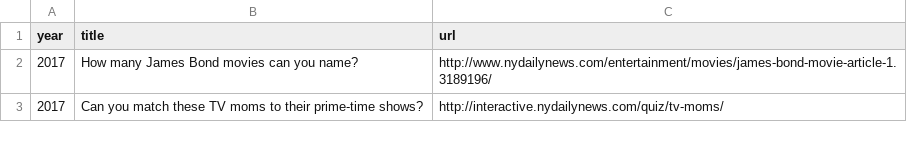
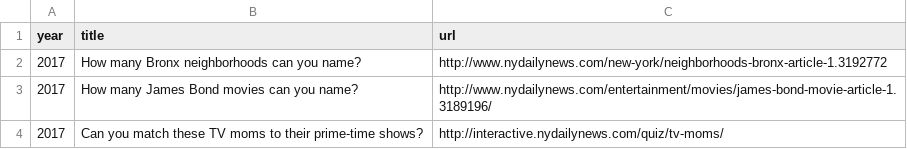
Before and after one commit to nydailynews/quiz-multiple-choice, a CSV file: www/data.csv, drawn as a sheet; only a part is shown; the diff names each change by its address in the sheet, - before the commit and + after, or states it on an @@ line.

Commit message:
updated data.csv

```diff
--- a/www/data.csv
+++ b/www/data.csv
+row 2: 2017 | How many Bronx neighborhoods can you name? | http://www.nydailynews.com/new-york/neighborhoods-bronx-article-1.3192772
```
